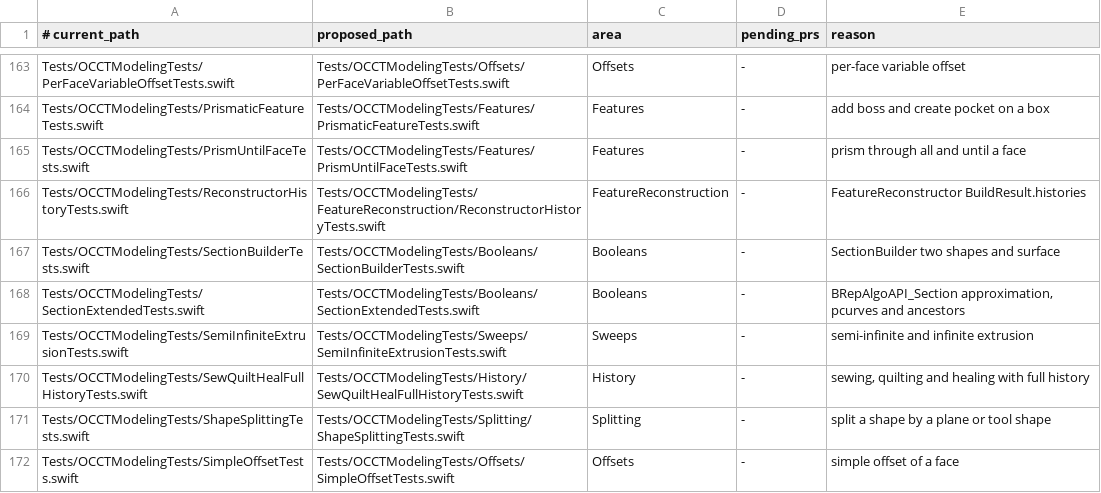
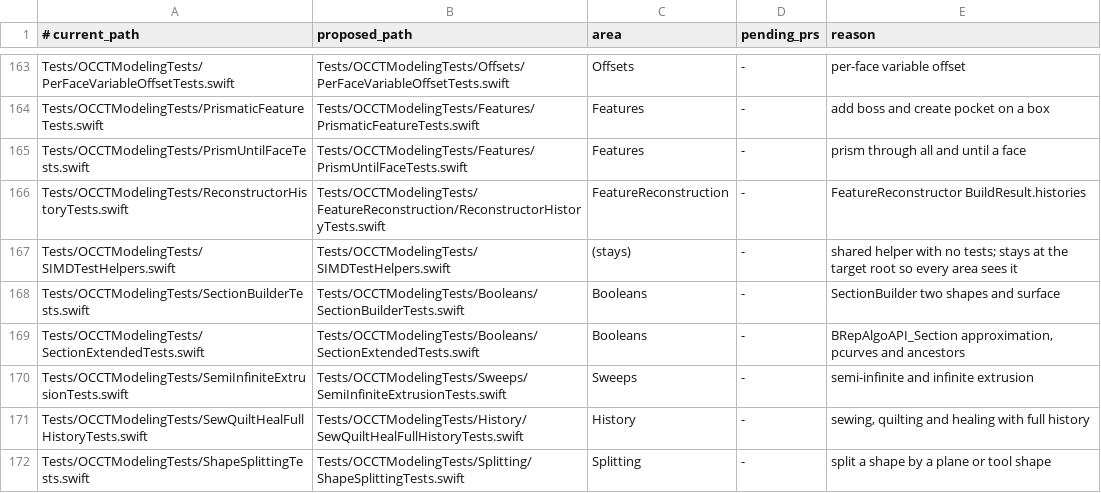
Before and after one commit to SecondMouseAU/OCCTSwift, a TSV file: Scripts/test-areas/modeling.tsv, drawn as a sheet; only a part is shown, gaps mark what is left out; the shorter side is filled out with more unchanged rows; the diff names each change by its address in the sheet, - before the commit and + after, or states it on an @@ line.

```diff
--- a/Scripts/test-areas/modeling.tsv
+++ b/Scripts/test-areas/modeling.tsv
+row 167: Tests/OCCTModelingTests/SIMDTestHelpers.swift | Tests/OCCTModelingTests/SIMDTestHelpers.swift | (stays) | - | shared helper with no tests; stays at the target root so every area sees it
```
Also changed, not shown: Scripts/test-areas/analysis.tsv, Scripts/test-areas/brepgraph.tsv, 9 other files.
